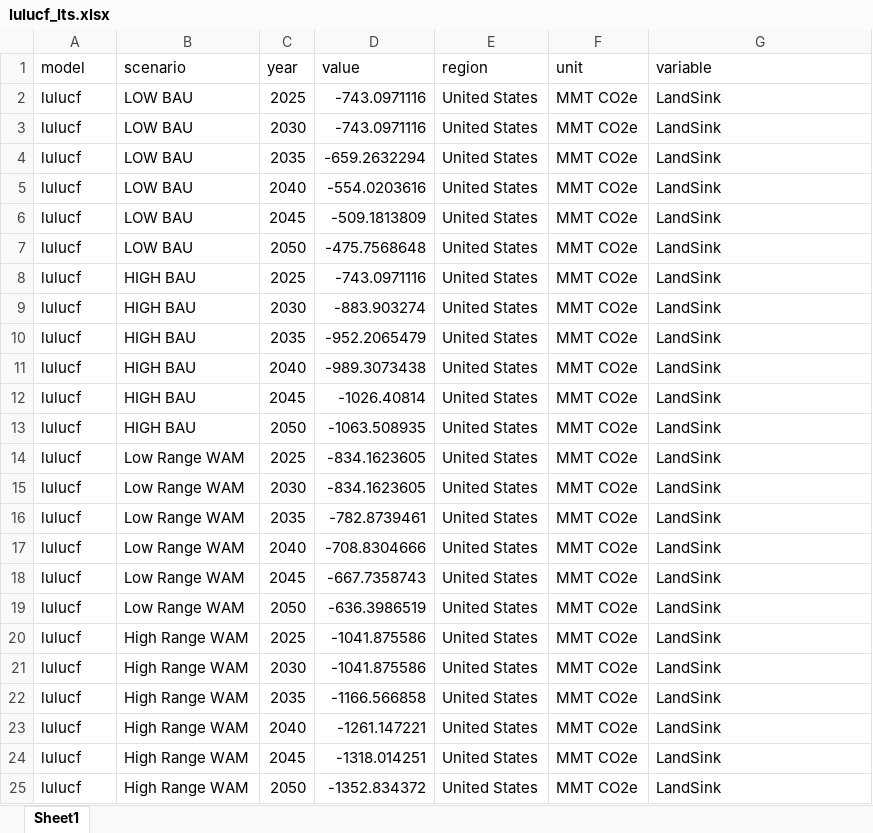
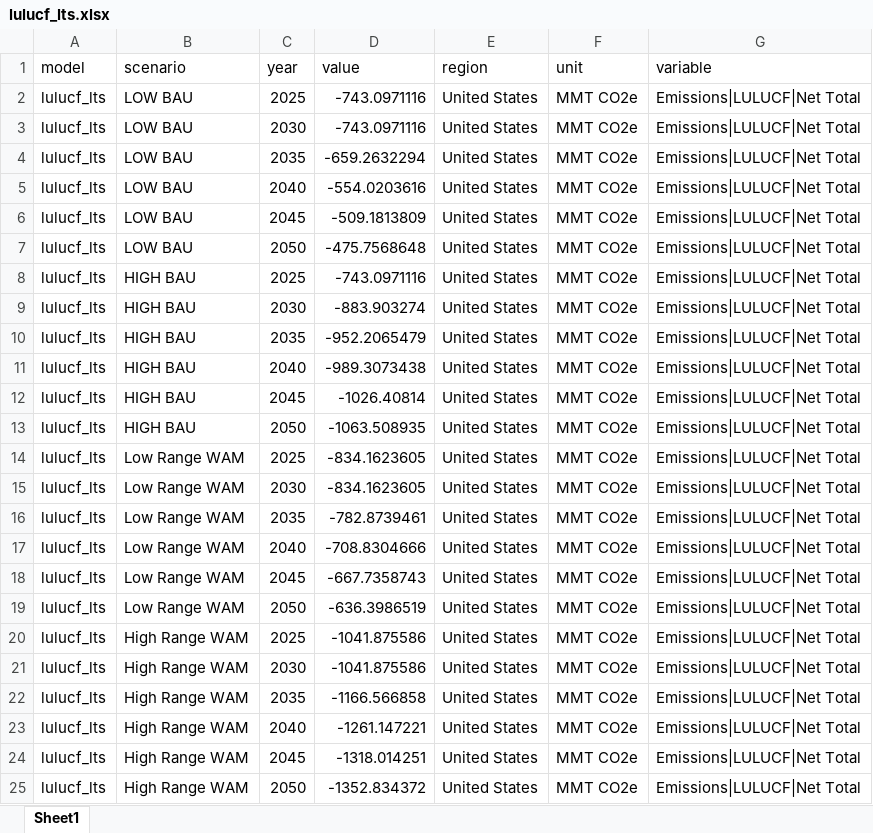
Before and after one commit to mobro-git/BTR, an Excel workbook: data-raw/lulucf/lulucf_lts.xlsx, sheet Sheet1, drawn as a sheet; values as stored, in another font and other column widths than the file's, no borders; the diff names each change by its address in the sheet, - before the commit and + after, or states it on an @@ line.

Commit message:
lulucf handling

```diff
--- a/data-raw/lulucf/lulucf_lts.xlsx (sheet Sheet1)
+++ b/data-raw/lulucf/lulucf_lts.xlsx (sheet Sheet1)
-A2:A25 (model): lulucf
+A2:A25 (model): lulucf_lts
-G2:G25 (variable): LandSink
+G2:G25 (variable): Emissions|LULUCF|Net Total
```
Also changed, not shown: 12 other files.
